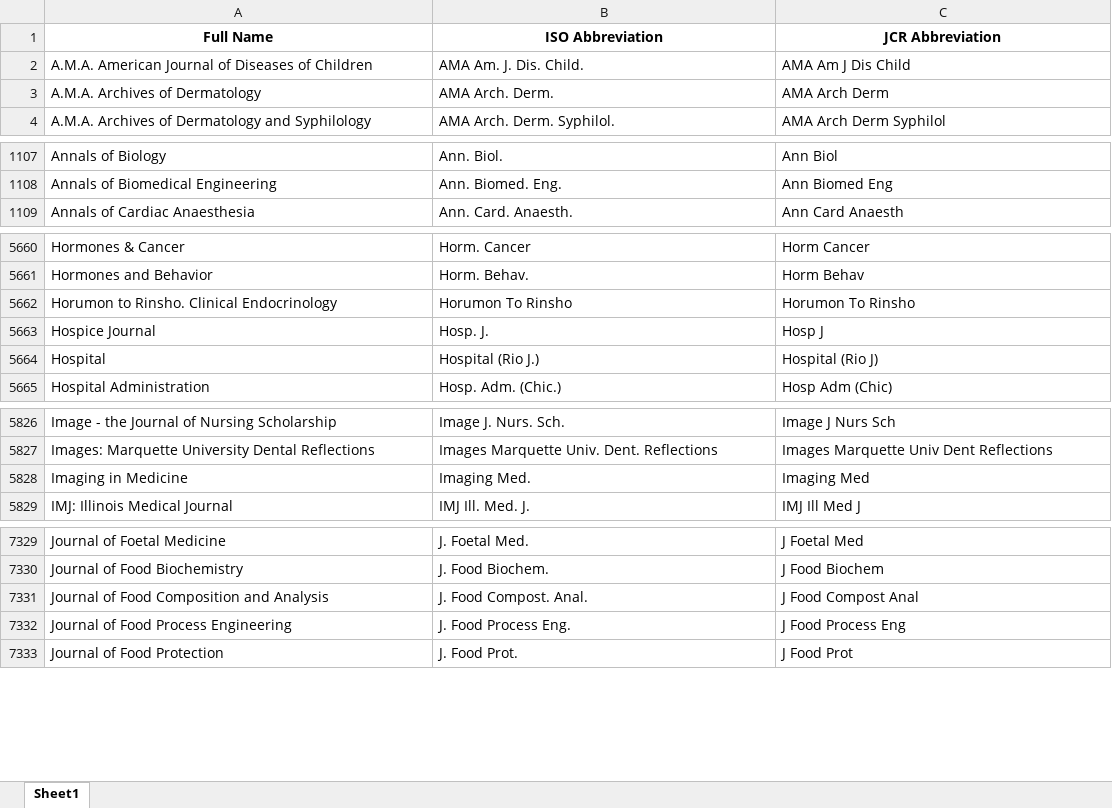
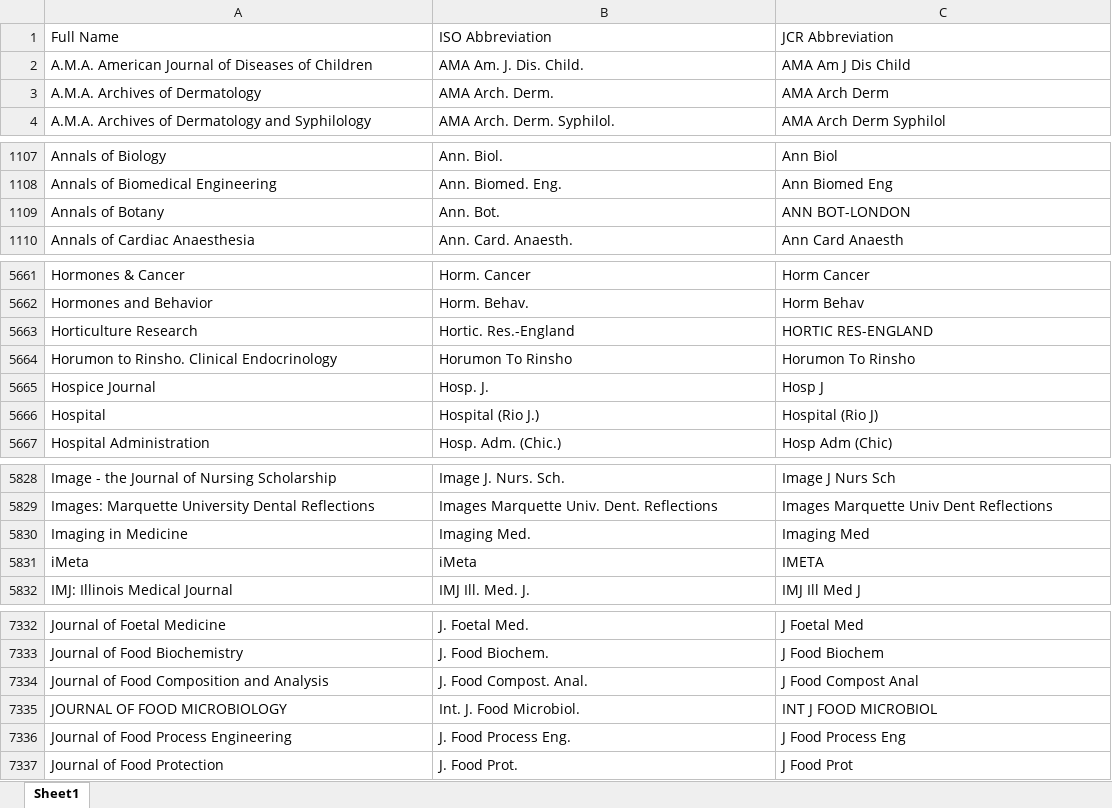
Before and after one commit to zhaoy2020/EndNote, an Excel workbook: Term Lists/Make_from_WOS/dbs/lastest.xlsx, sheet Sheet1, drawn as a sheet; only a part is shown, gaps mark what is left out; values as stored, in another font and other column widths than the file's, no borders; the diff covers the shown part only; the diff names each change by its address in the sheet, - before the commit and + after, or states it on an @@ line.

```diff
--- a/Term Lists/Make_from_WOS/dbs/lastest.xlsx (sheet Sheet1)
+++ b/Term Lists/Make_from_WOS/dbs/lastest.xlsx (sheet Sheet1)
@@ A1:C1 bold: on → off, alignment: center → left @@
+row 1109: Annals of Botany | Ann. Bot. | ANN BOT-LONDON
+row 5663: Horticulture Research | Hortic. Res.-England | HORTIC RES-ENGLAND
+row 5831: iMeta | iMeta | IMETA
+row 7335: JOURNAL OF FOOD MICROBIOLOGY | Int. J. Food Microbiol. | INT J FOOD MICROBIOL
```
Also changed, not shown: 2 added rows and cell formats elsewhere in this sheet, Term Lists/Make_from_WOS/outputs/updated_match_table.xlsx, Term Lists/Make_from_WOS/queries/1.xlsx, 5 other files.
